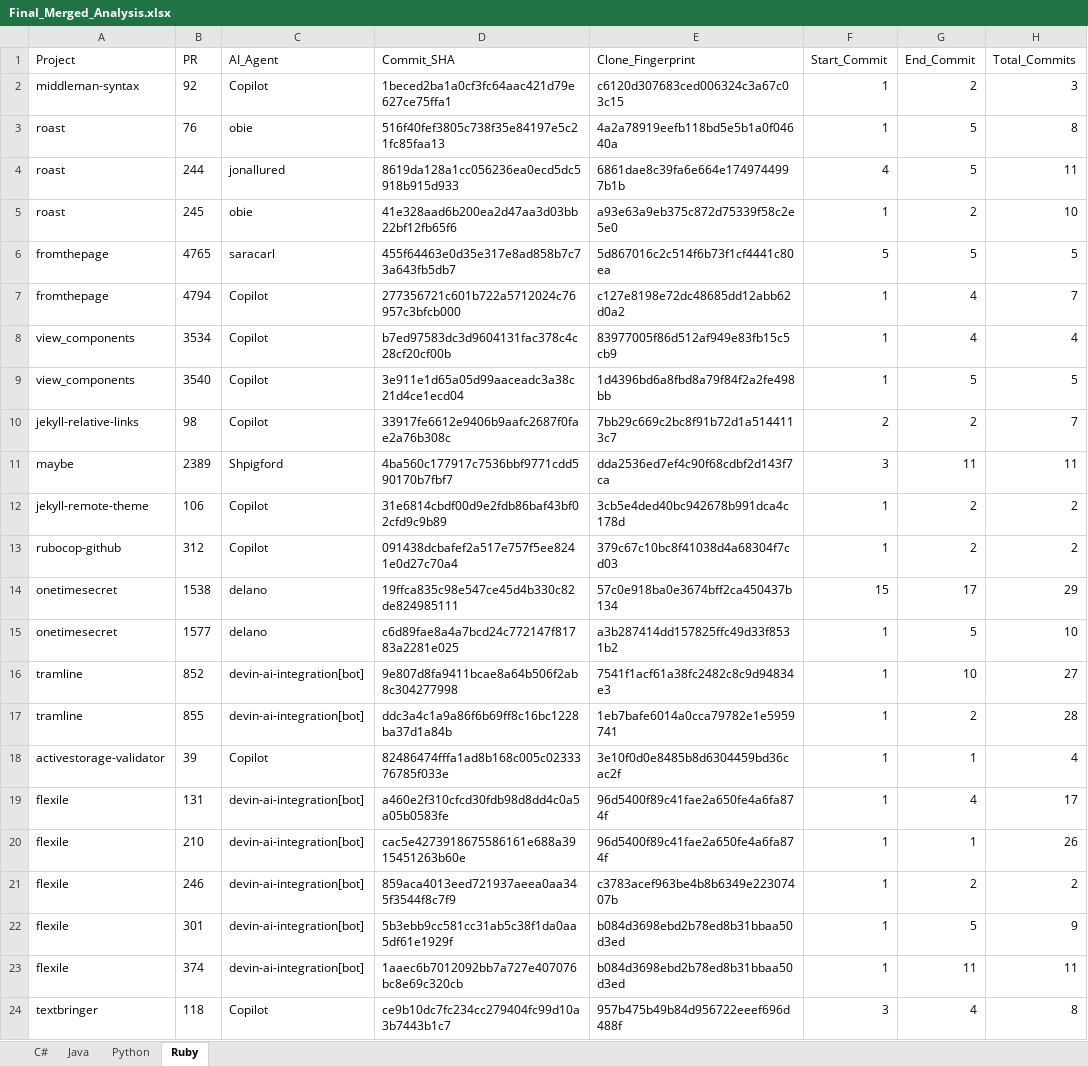
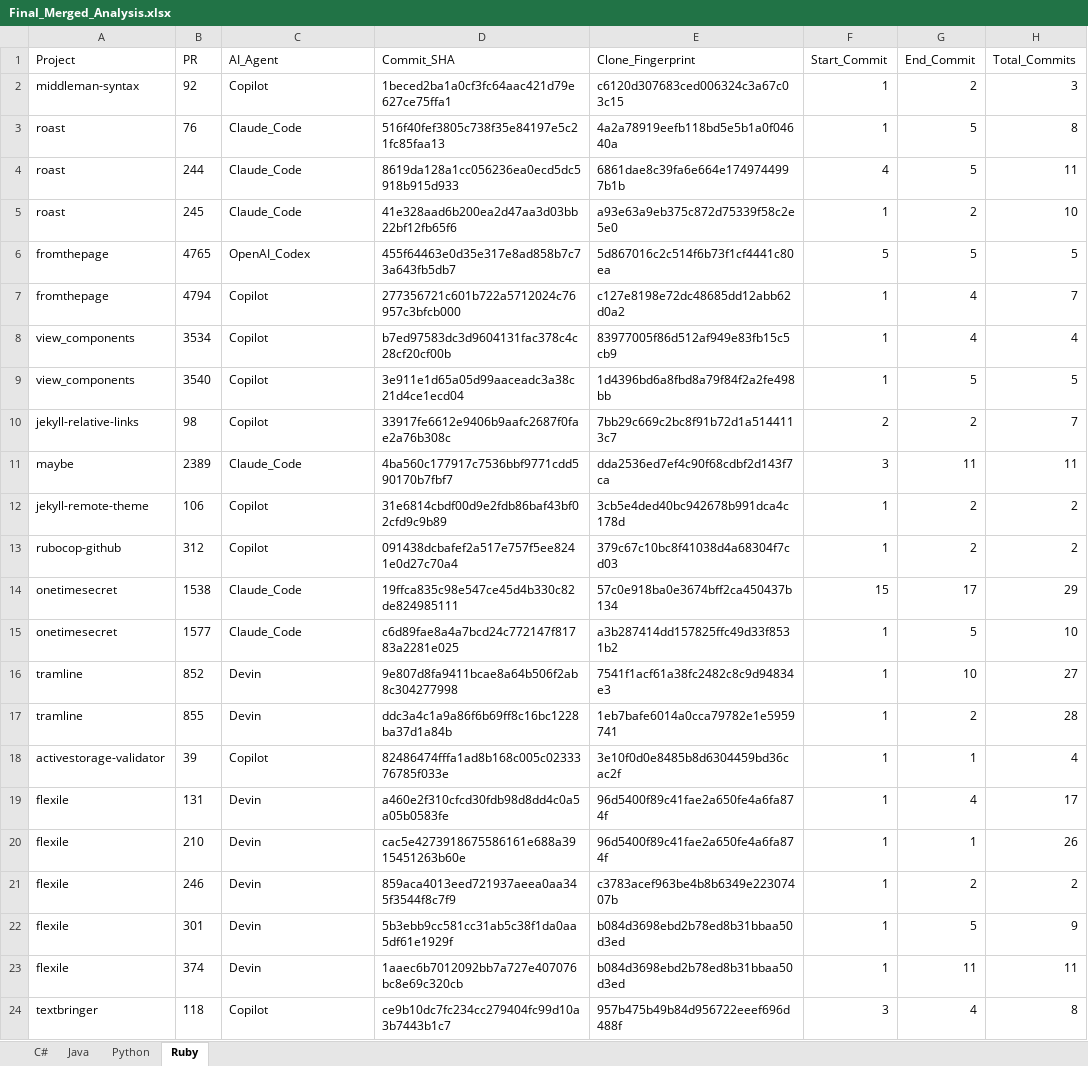
Before and after one commit to ItaloVicente/Extract_discussion_AiDev, an Excel workbook: Final_Merged_Analysis.xlsx, sheet Ruby, drawn as a sheet; only a part is shown; values as stored, in another font and other column widths than the file's, no borders; the diff names each change by its address in the sheet, - before the commit and + after, or states it on an @@ line.

Commit message:
bugfix agent

```diff
--- a/Final_Merged_Analysis.xlsx (sheet Ruby)
+++ b/Final_Merged_Analysis.xlsx (sheet Ruby)
-C3 (AI_Agent): obie
+C3 (AI_Agent): Claude_Code
-C4 (AI_Agent): jonallured
+C4 (AI_Agent): Claude_Code
-C5 (AI_Agent): obie
+C5 (AI_Agent): Claude_Code
-C6 (AI_Agent): saracarl
+C6 (AI_Agent): OpenAI_Codex
-C11 (AI_Agent): Shpigford
+C11 (AI_Agent): Claude_Code
-C14:C15 (AI_Agent): delano
+C14:C15 (AI_Agent): Claude_Code
-C16:C17 (AI_Agent): devin-ai-integration[bot]
+C16:C17 (AI_Agent): Devin
-C19:C23 (AI_Agent): devin-ai-integration[bot]
+C19:C23 (AI_Agent): Devin
```
Also changed, not shown: sheet Python, sheet Java, sheet C#, 1 other file.
